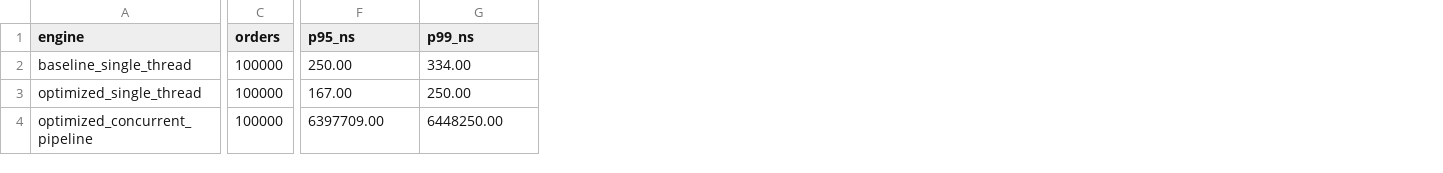
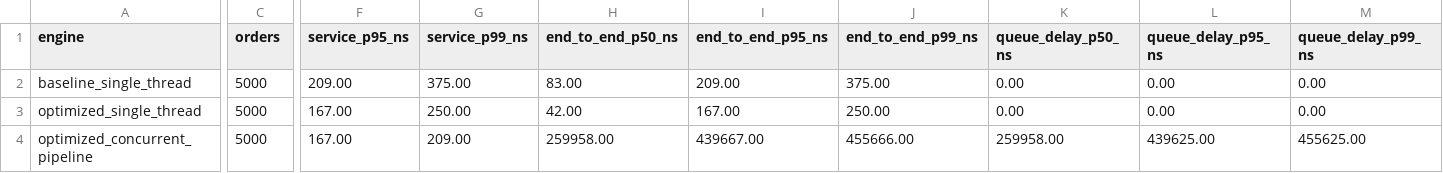
Before and after one commit to rissingh23/low-latency-order-book-sim, a CSV file: results/bursty.csv, drawn as a sheet; only a part is shown, gaps mark what is left out; the diff covers the shown part only; the diff names each change by its address in the sheet, - before the commit and + after, or states it on an @@ line.

```diff
--- a/results/bursty.csv
+++ b/results/bursty.csv
+column H (end_to_end_p50_ns), rows 2-4: 83.00 | 42.00 | 259958.00
+column I (end_to_end_p95_ns), rows 2-4: 209.00 | 167.00 | 439667.00
+column J (end_to_end_p99_ns), rows 2-4: 375.00 | 250.00 | 455666.00
+column K (queue_delay_p50_ns), rows 2-4: 0.00 | 0.00 | 259958.00
+column L (queue_delay_p95_ns), rows 2-4: 0.00 | 0.00 | 439625.00
+column M (queue_delay_p99_ns), rows 2-4: 0.00 | 0.00 | 455625.00
-F1: p95_ns
+F1: service_p95_ns
-G1: p99_ns
+G1: service_p99_ns
-C2:C4 (orders): 100000
+C2:C4 (orders): 5000
-F2 (service_p95_ns): 250.00
+F2 (service_p95_ns): 209.00
-G2 (service_p99_ns): 334.00
+G2 (service_p99_ns): 375.00
-F4 (service_p95_ns): 6397709.00
+F4 (service_p95_ns): 167.00
-G4 (service_p99_ns): 6448250.00
+G4 (service_p99_ns): 209.00
```
Also changed, not shown: 12 edited cells elsewhere in this file, results/balanced.csv, results/cancel_heavy.csv, 44 other files.
